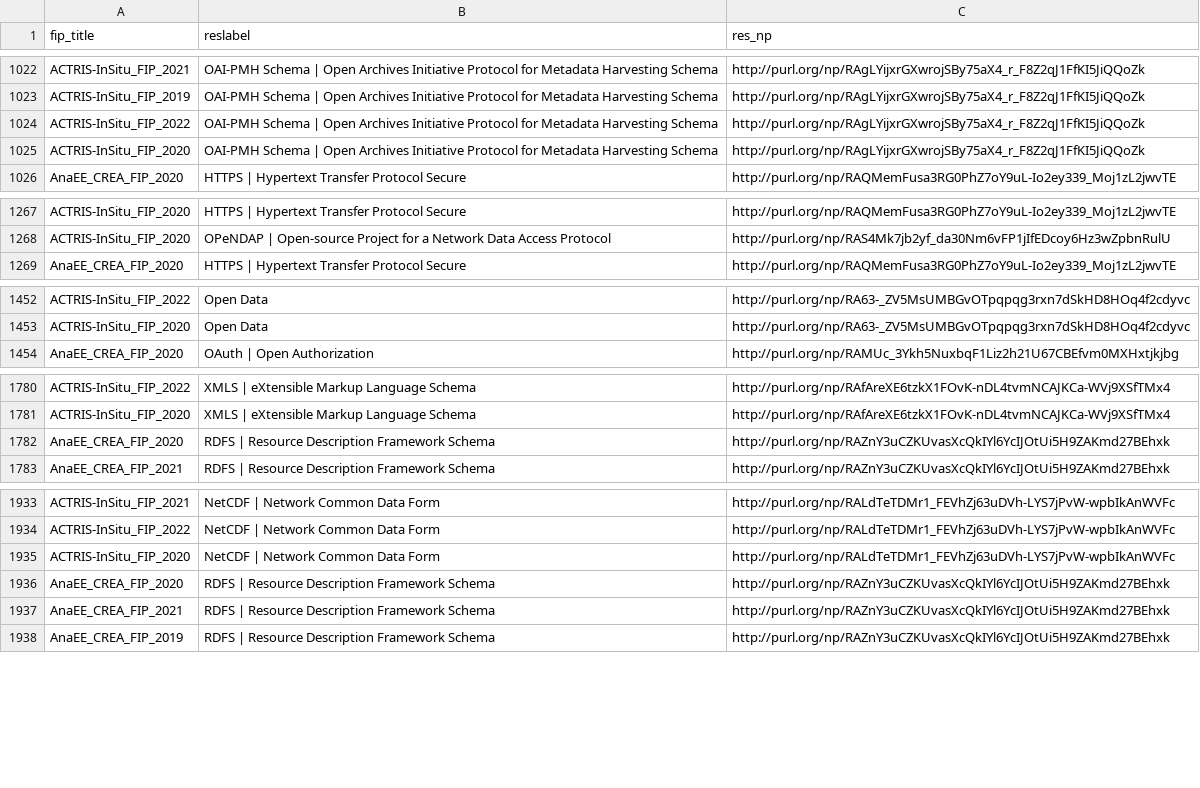
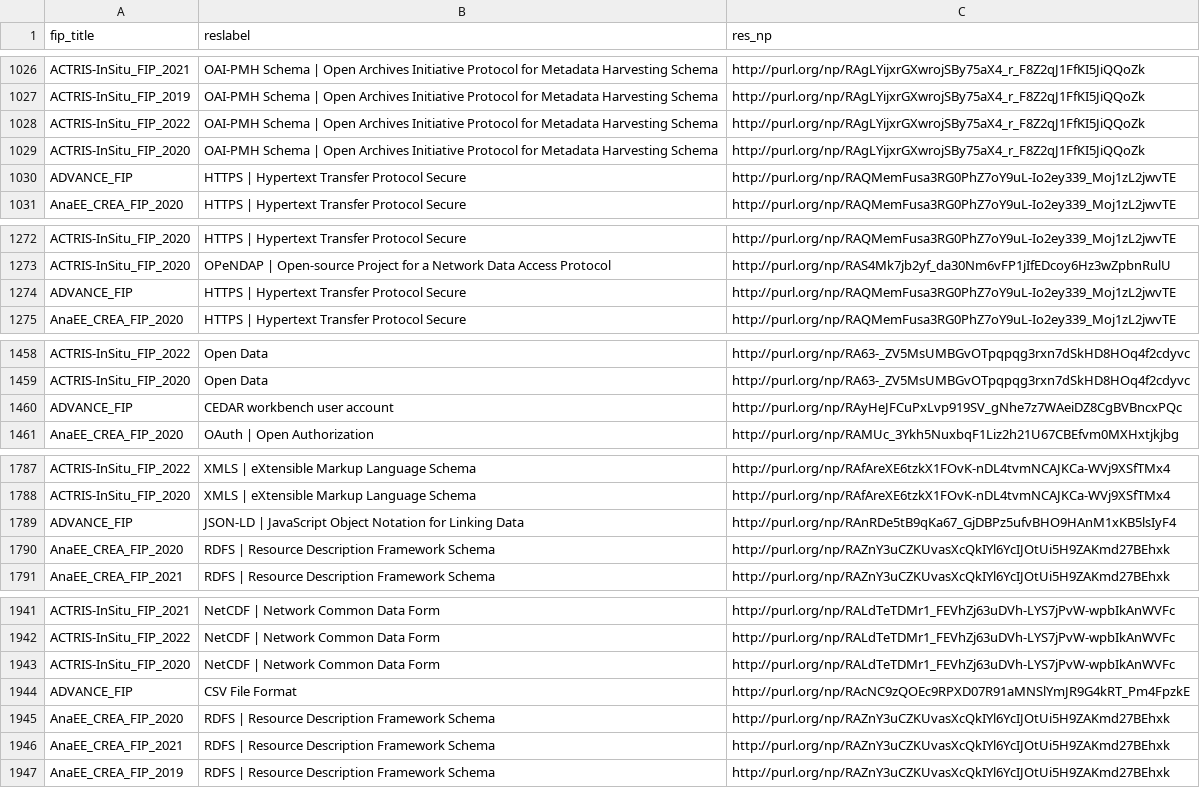
Before and after one commit to peta-pico/dsw-nanopub-api, a CSV file: tables/new_matrix_reduced.csv, drawn as a sheet; only a part is shown, gaps mark what is left out; the diff covers the shown part only.

```diff
--- a/tables/new_matrix_reduced.csv
+++ b/tables/new_matrix_reduced.csv
@@ -1025,2 +1029,3 @@ ACTRIS-InSitu_FIP_2022,OAI-PMH Schema | Open Archives Initiative Protocol for Me
 ACTRIS-InSitu_FIP_2020,OAI-PMH Schema | Open Archives Initiative Protocol for Metadata Harvesting Schema,http://purl.org/np/RAgLYijxrGXwrojSBy75aX4_r_F8Z2qJ1FfKI5JiQQoZk
+ADVANCE_FIP,HTTPS | Hypertext Transfer Protocol Secure,http://purl.org/np/RAQMemFusa3RG0PhZ7oY9uL-Io2ey339_Moj1zL2jwvTE
 AnaEE_CREA_FIP_2020,HTTPS | Hypertext Transfer Protocol Secure,http://purl.org/np/RAQMemFusa3RG0PhZ7oY9uL-Io2ey339_Moj1zL2jwvTE
@@ -1268,2 +1273,3 @@ ACTRIS-InSitu_FIP_2020,HTTPS | Hypertext Transfer Protocol Secure,http://purl.or
 ACTRIS-InSitu_FIP_2020,OPeNDAP | Open-source Project for a Network Data Access Protocol,http://purl.org/np/RAS4Mk7jb2yf_da30Nm6vFP1jIfEDcoy6Hz3wZpbnRulU
+ADVANCE_FIP,HTTPS | Hypertext Transfer Protocol Secure,http://purl.org/np/RAQMemFusa3RG0PhZ7oY9uL-Io2ey339_Moj1zL2jwvTE
 AnaEE_CREA_FIP_2020,HTTPS | Hypertext Transfer Protocol Secure,http://purl.org/np/RAQMemFusa3RG0PhZ7oY9uL-Io2ey339_Moj1zL2jwvTE
@@ -1453,2 +1459,3 @@ ACTRIS-InSitu_FIP_2022,Open Data,http://purl.org/np/RA63-_ZV5MsUMBGvOTpqpqg3rxn7
 ACTRIS-InSitu_FIP_2020,Open Data,http://purl.org/np/RA63-_ZV5MsUMBGvOTpqpqg3rxn7dSkHD8HOq4f2cdyvc
+ADVANCE_FIP,CEDAR workbench user account,http://purl.org/np/RAyHeJFCuPxLvp919SV_gNhe7z7WAeiDZ8CgBVBncxPQc
 AnaEE_CREA_FIP_2020,OAuth | Open Authorization,http://purl.org/np/RAMUc_3Ykh5NuxbqF1Liz2h21U67CBEfvm0MXHxtjkjbg
@@ -1781,2 +1788,3 @@ ACTRIS-InSitu_FIP_2022,XMLS | eXtensible Markup Language Schema,http://purl.org/
 ACTRIS-InSitu_FIP_2020,XMLS | eXtensible Markup Language Schema,http://purl.org/np/RAfAreXE6tzkX1FOvK-nDL4tvmNCAJKCa-WVj9XSfTMx4
+ADVANCE_FIP,JSON-LD | JavaScript Object Notation for Linking Data,http://purl.org/np/RAnRDe5tB9qKa67_GjDBPz5ufvBHO9HAnM1xKB5lsIyF4
 AnaEE_CREA_FIP_2020,RDFS | Resource Description Framework Schema,http://purl.org/np/RAZnY3uCZKUvasXcQkIYl6YcIJOtUi5H9ZAKmd27BEhxk
@@ -1935,2 +1943,3 @@ ACTRIS-InSitu_FIP_2022,NetCDF | Network Common Data Form,http://purl.org/np/RALd
 ACTRIS-InSitu_FIP_2020,NetCDF | Network Common Data Form,http://purl.org/np/RALdTeTDMr1_FEVhZj63uDVh-LYS7jPvW-wpbIkAnWVFc
+ADVANCE_FIP,CSV File Format ,http://purl.org/np/RAcNC9zQOEc9RPXD07R91aMNSlYmJR9G4kRT_Pm4FpzkE
 AnaEE_CREA_FIP_2020,RDFS | Resource Description Framework Schema,http://purl.org/np/RAZnY3uCZKUvasXcQkIYl6YcIJOtUi5H9ZAKmd27BEhxk
```
Also changed, not shown: 11 added rows and 4 edited cells elsewhere in this file, tables/resource_ids.csv, 3 other files.
